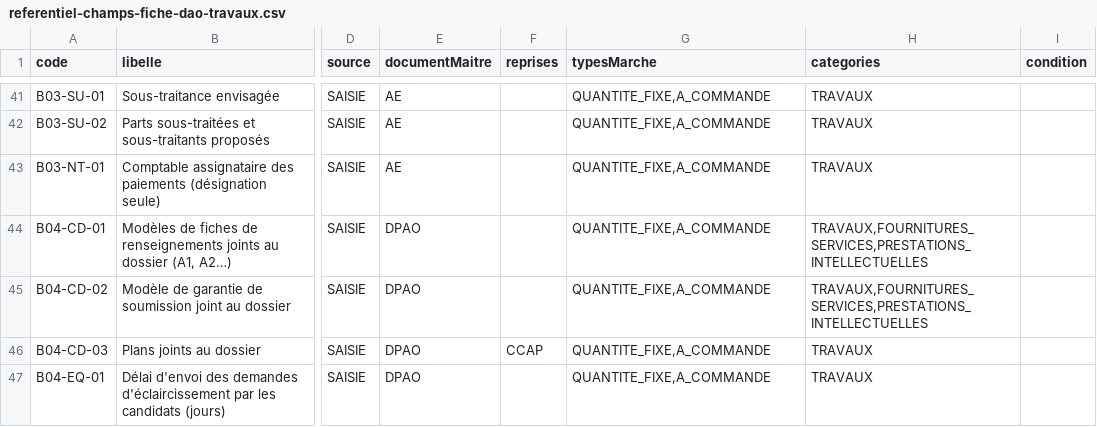
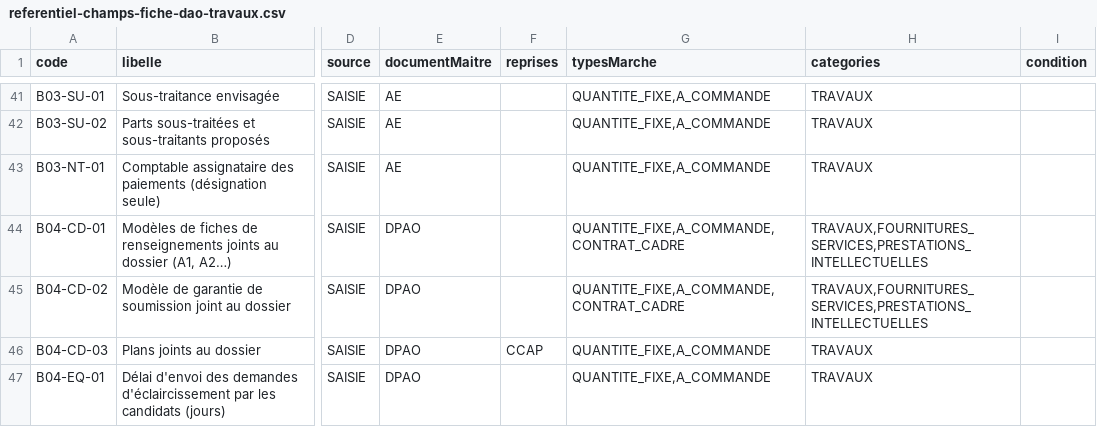
Before and after one commit to lralaitsilanihasy-create/PRS2.0-frontend, a CSV file: docs/referentiel-champs-fiche-dao-travaux.csv, drawn as a sheet; only a part is shown, gaps mark what is left out; the diff names each change by its address in the sheet, - before the commit and + after, or states it on an @@ line.

```diff
--- a/docs/referentiel-champs-fiche-dao-travaux.csv
+++ b/docs/referentiel-champs-fiche-dao-travaux.csv
-G44:G45 (typesMarche): QUANTITE_FIXE,A_COMMANDE
+G44:G45 (typesMarche): QUANTITE_FIXE,A_COMMANDE,CONTRAT_CADRE
```
Also changed, not shown: 4 other files.
